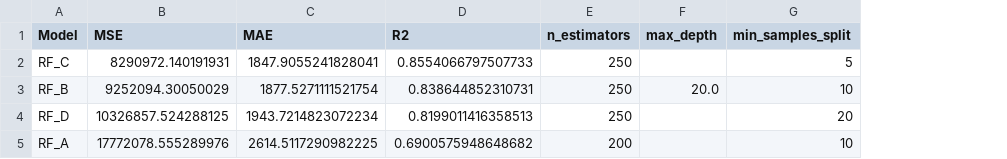
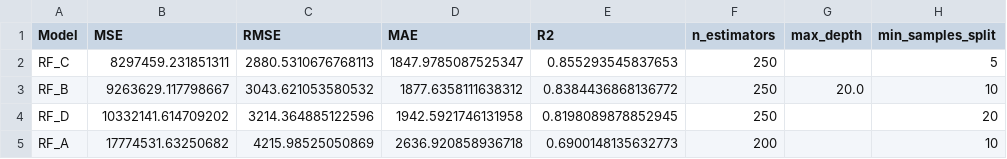
Before and after one commit to leejuns-2/tourist-forecast, a CSV file: outputs/tables/rf_parameter_sweep_validation.csv, drawn as a sheet; only a part is shown; addresses are those after the commit; the diff names each change by its address in the sheet, - before the commit and + after, or states it on an @@ line.

```diff
--- a/outputs/tables/rf_parameter_sweep_validation.csv
+++ b/outputs/tables/rf_parameter_sweep_validation.csv
+column C (RMSE), rows 2-5: 2880.5310676768113 | 3043.621053580532 | 3214.364885122596 | 4215.98525050869
-B2 (MSE): 8290972.140191931
+B2 (MSE): 8297459.231851311
-D2 (MAE): 1847.9055241828041
+D2 (MAE): 1847.9785087525347
-E2 (R2): 0.8554066797507733
+E2 (R2): 0.855293545837653
-B3 (MSE): 9252094.30050029
+B3 (MSE): 9263629.117798667
-D3 (MAE): 1877.5271111521754
+D3 (MAE): 1877.6358111638312
-E3 (R2): 0.838644852310731
+E3 (R2): 0.8384436868136772
-B4 (MSE): 10326857.524288125
+B4 (MSE): 10332141.614709202
-D4 (MAE): 1943.7214823072234
+D4 (MAE): 1942.5921746131958
-E4 (R2): 0.8199011416358513
+E4 (R2): 0.8198089878852945
-B5 (MSE): 17772078.555289976
+B5 (MSE): 17774531.63250682
-D5 (MAE): 2614.5117290982225
+D5 (MAE): 2636.920858936718
-E5 (R2): 0.6900575948648682
+E5 (R2): 0.6900148135632773
```
Also changed, not shown: outputs/tables/final_test_metrics.csv, outputs/tables/model_selection_validation.csv, 17 other files.
